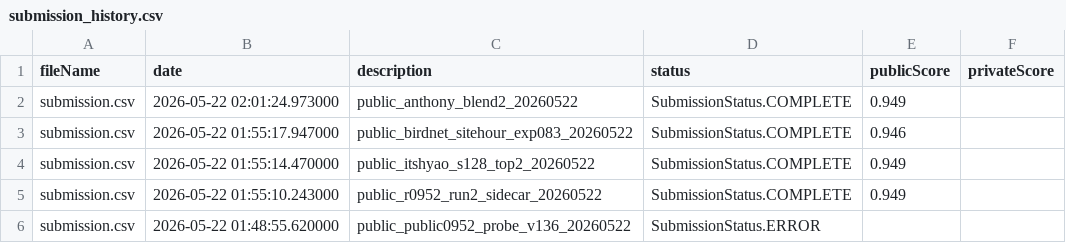
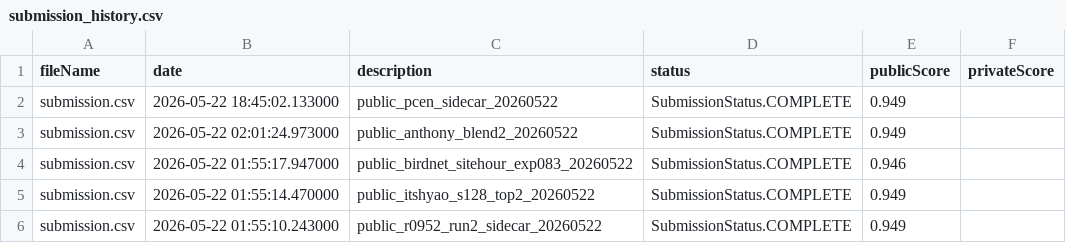
Before and after one commit to Beiciccc/birdclef-2026-experiments, a CSV file: data/submissions/submission_history.csv, drawn as a sheet; only a part is shown; the shorter side is filled out with more unchanged rows.

Commit message:
Record May 22 PCEN sidecar submission

```diff
--- a/data/submissions/submission_history.csv
+++ b/data/submissions/submission_history.csv
@@ -1,2 +1,3 @@
 fileName,date,description,status,publicScore,privateScore
+submission.csv,2026-05-22 18:45:02.133000,public_pcen_sidecar_20260522,SubmissionStatus.COMPLETE,0.949,
 submission.csv,2026-05-22 02:01:24.973000,public_anthony_blend2_20260522,SubmissionStatus.COMPLETE,0.949,
```
Also changed, not shown: 3 other files.
